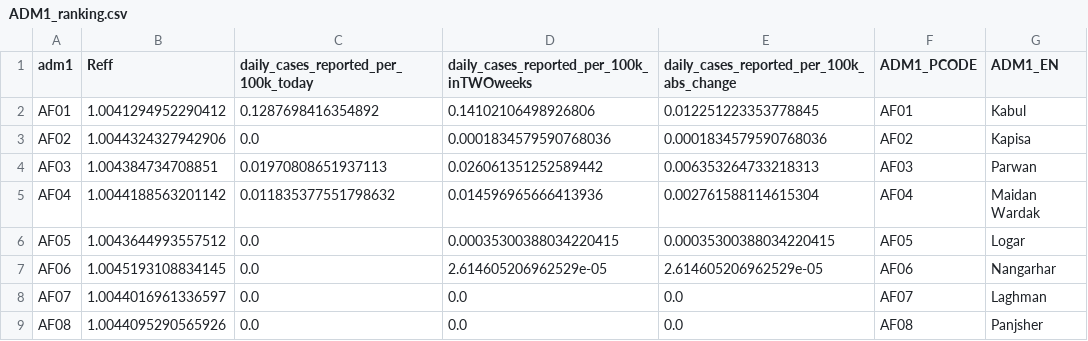
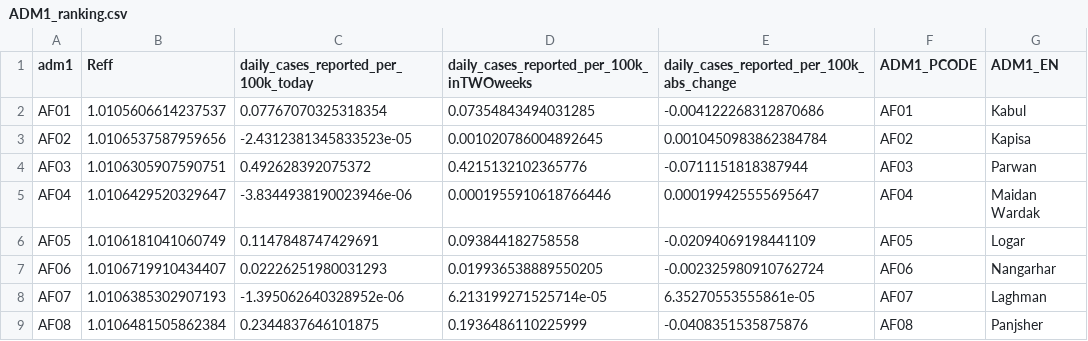
Before and after one commit to OCHA-DAP/pa-COVID-model-reports, a CSV file: Outputs/AFG/ADM1_ranking.csv, drawn as a sheet; only a part is shown; the diff covers the shown part only.

```diff
--- a/Outputs/AFG/ADM1_ranking.csv
+++ b/Outputs/AFG/ADM1_ranking.csv
@@ -1,9 +1,9 @@
 adm1,Reff,daily_cases_reported_per_100k_today,daily_cases_reported_per_100k_inTWOweeks,daily_cases_reported_per_100k_abs_change,ADM1_PCODE,ADM1_EN
-AF01,1.0041294952290412,0.1287698416354892,0.14102106498926806,0.012251223353778845,AF01,Kabul
-AF02,1.0044324327942906,0.0,0.0001834579590768036,0.0001834579590768036,AF02,Kapisa
-AF03,1.004384734708851,0.01970808651937113,0.026061351252589442,0.006353264733218313,AF03,Parwan
-AF04,1.0044188563201142,0.011835377551798632,0.014596965666413936,0.002761588114615304,AF04,Maidan Wardak
-AF05,1.0043644993557512,0.0,0.00035300388034220415,0.00035300388034220415,AF05,Logar
-AF06,1.0045193108834145,0.0,2.614605206962529e-05,2.614605206962529e-05,AF06,Nangarhar
-AF07,1.0044016961336597,0.0,0.0,0.0,AF07,Laghman
-AF08,1.0044095290565926,0.0,0.0,0.0,AF08,Panjsher
+AF01,1.0105606614237537,0.07767070325318354,0.07354843494031285,-0.004122268312870686,AF01,Kabul
+AF02,1.0106537587959656,-2.4312381345833523e-05,0.001020786004892645,0.0010450983862384784,AF02,Kapisa
+AF03,1.0106305907590751,0.492628392075372,0.4215132102365776,-0.0711151818387944,AF03,Parwan
+AF04,1.0106429520329647,-3.8344938190023946e-06,0.0001955910618766446,0.000199425555695647,AF04,Maidan Wardak
+AF05,1.0106181041060749,0.1147848747429691,0.093844182758558,-0.02094069198441109,AF05,Logar
+AF06,1.0106719910434407,0.02226251980031293,0.019936538889550205,-0.002325980910762724,AF06,Nangarhar
+AF07,1.0106385302907193,-1.395062640328952e-06,6.213199271525714e-05,6.35270553555861e-05,AF07,Laghman
+AF08,1.0106481505862384,0.2344837646101875,0.1936486110225999,-0.0408351535875876,AF08,Panjsher
```
Also changed, not shown: 104 edited cells elsewhere in this file, 50 other files.
